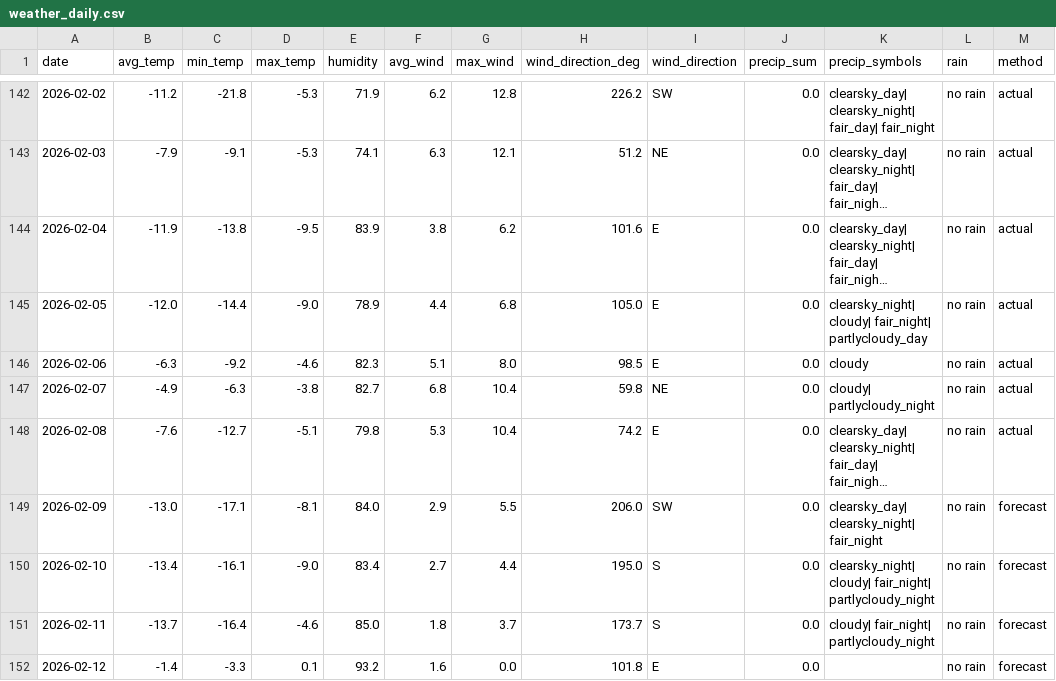
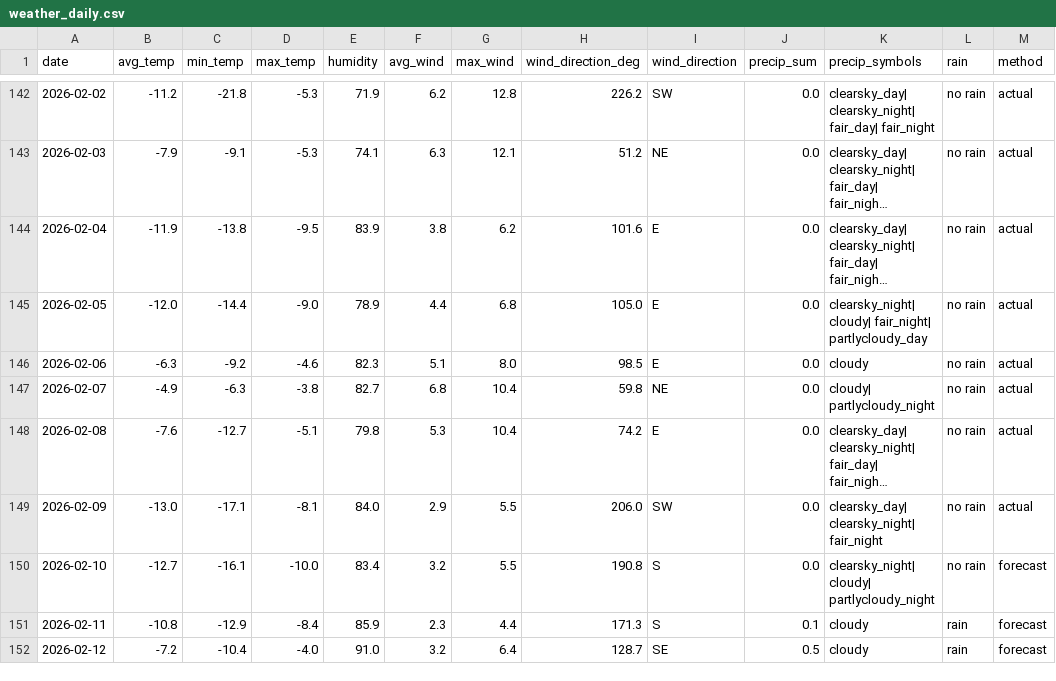
Before and after one commit to OlegChernodon/oc_public_reporitory, a CSV file: weather_daily.csv, drawn as a sheet; only a part is shown, gaps mark what is left out; long unchanged cells end in …; the diff covers the shown part only; the diff names each change by its address in the sheet, - before the commit and + after, or states it on an @@ line.

Commit message:
Update weather_daily.csv (auto) 2026-02-10 05:16

```diff
--- a/weather_daily.csv
+++ b/weather_daily.csv
-M149 (method): forecast
+M149 (method): actual
-B150 (avg_temp): -13.4
+B150 (avg_temp): -12.7
-D150 (max_temp): -9.0
+D150 (max_temp): -10.0
-F150 (avg_wind): 2.7
+F150 (avg_wind): 3.2
-G150 (max_wind): 4.4
+G150 (max_wind): 5.5
-H150 (wind_direction_deg): 195.0
+H150 (wind_direction_deg): 190.8
-K150 (precip_symbols): clearsky_night| cloudy| fair_night| partlycloudy_night
+K150 (precip_symbols): clearsky_night| cloudy| partlycloudy_night
-B151 (avg_temp): -13.7
+B151 (avg_temp): -10.8
-C151 (min_temp): -16.4
+C151 (min_temp): -12.9
-D151 (max_temp): -4.6
+D151 (max_temp): -8.4
-E151 (humidity): 85.0
+E151 (humidity): 85.9
-F151 (avg_wind): 1.8
+F151 (avg_wind): 2.3
-G151 (max_wind): 3.7
+G151 (max_wind): 4.4
-H151 (wind_direction_deg): 173.7
+H151 (wind_direction_deg): 171.3
-J151 (precip_sum): 0.0
+J151 (precip_sum): 0.1
-K151 (precip_symbols): cloudy| fair_night| partlycloudy_night
+K151 (precip_symbols): cloudy
-L151:L152 (rain): no rain
+L151:L152 (rain): rain
-B152 (avg_temp): -1.4
+B152 (avg_temp): -7.2
-C152 (min_temp): -3.3
+C152 (min_temp): -10.4
-D152 (max_temp): 0.1
+D152 (max_temp): -4.0
-E152 (humidity): 93.2
+E152 (humidity): 91.0
-F152 (avg_wind): 1.6
+F152 (avg_wind): 3.2
-G152 (max_wind): 0.0
+G152 (max_wind): 6.4
-H152 (wind_direction_deg): 101.8
+H152 (wind_direction_deg): 128.7
-I152 (wind_direction): E
+I152 (wind_direction): SE
-J152 (precip_sum): 0.0
+J152 (precip_sum): 0.5
-K152 (precip_symbols): (empty)
+K152 (precip_symbols): cloudy
```
Also changed, not shown: 1 added row and 20 edited cells elsewhere in this file.
